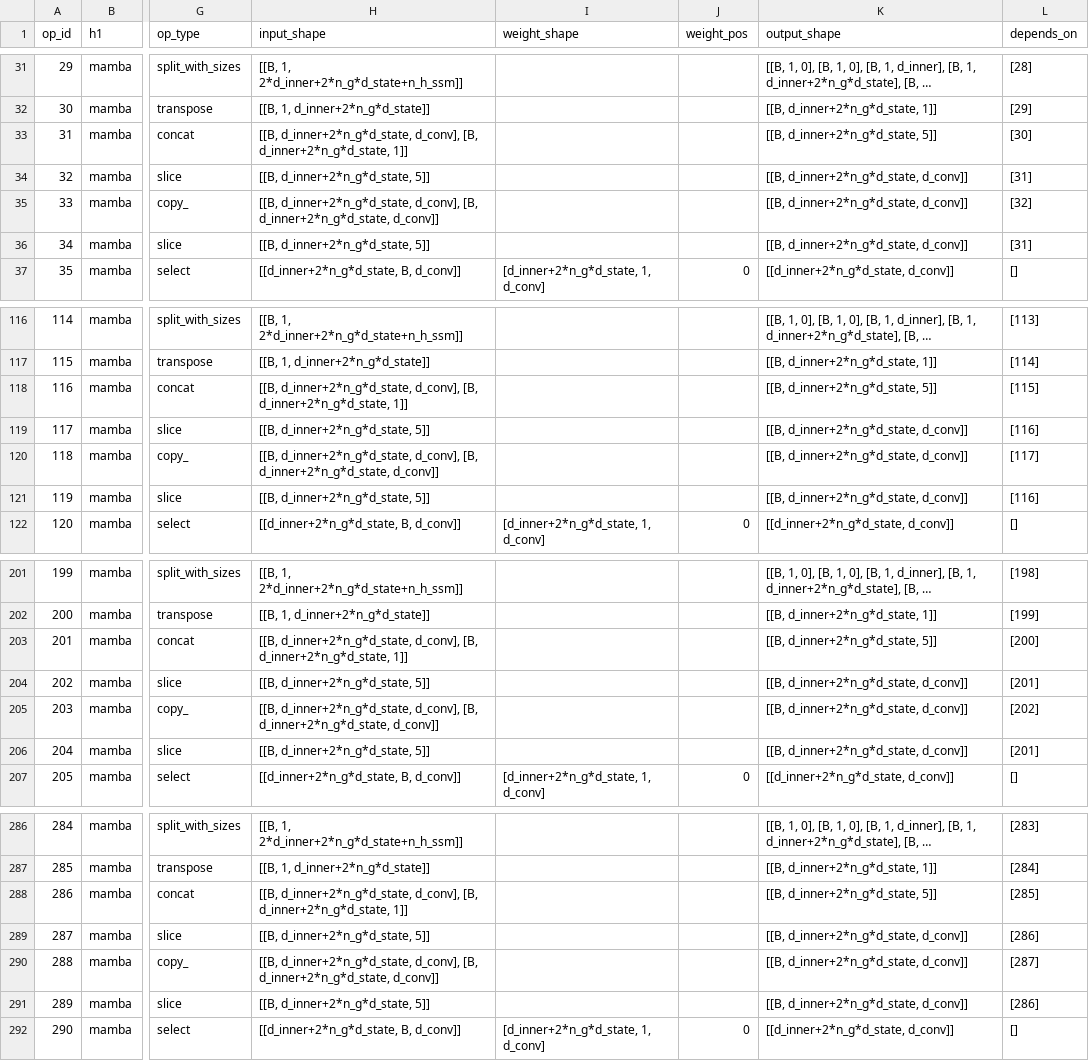
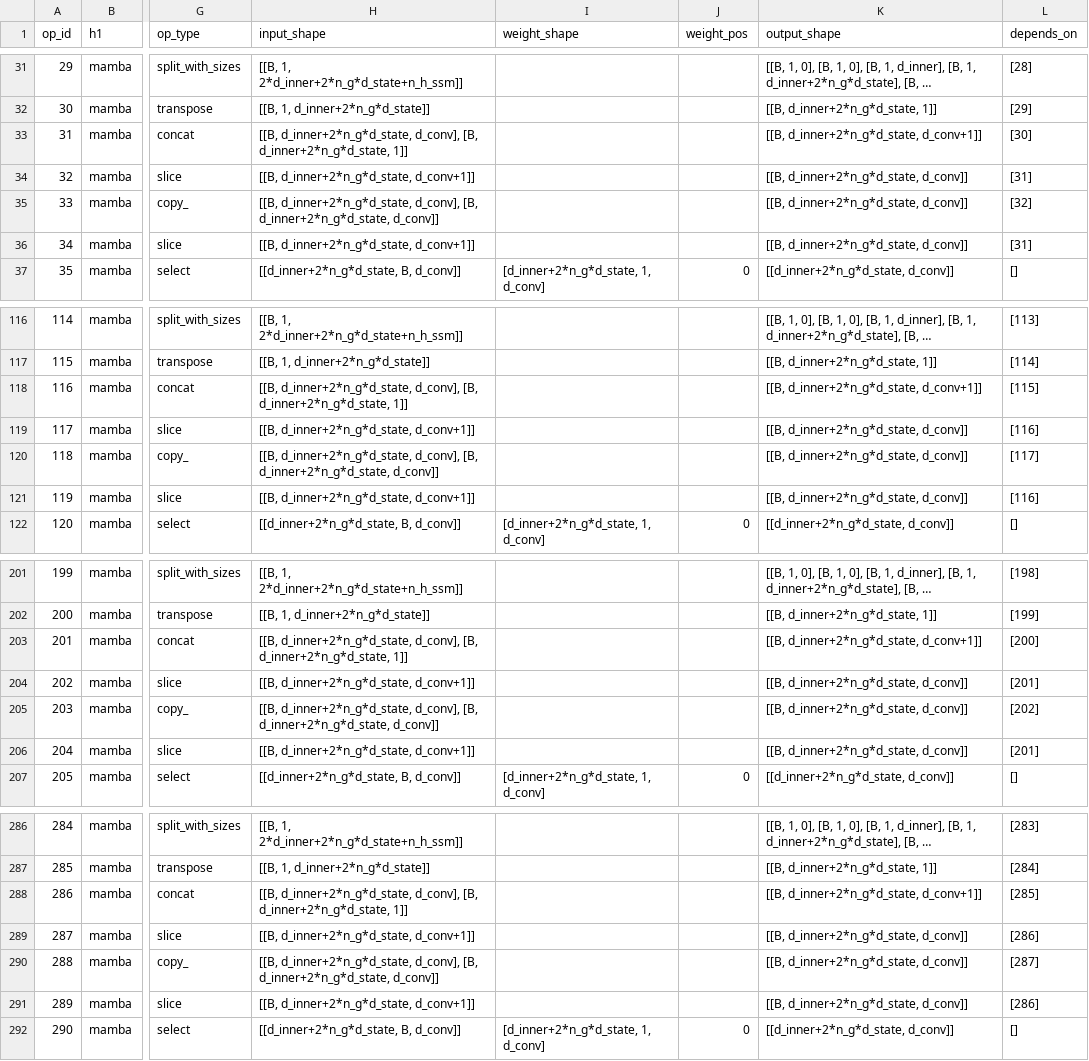
Before and after one commit to KimHyeon-Ji/llm-arch-tracer, a CSV file: models/Zyphra__Zamba2-1.2B/full/decode.csv, drawn as a sheet; only a part is shown, gaps mark what is left out; long unchanged cells end in …; the diff covers the shown part only; the diff names each change by its address in the sheet, - before the commit and + after, or states it on an @@ line.

```diff
--- a/models/Zyphra__Zamba2-1.2B/full/decode.csv
+++ b/models/Zyphra__Zamba2-1.2B/full/decode.csv
-K33 (output_shape): [[B, d_inner+2*n_g*d_state, 5]]
+K33 (output_shape): [[B, d_inner+2*n_g*d_state, d_conv+1]]
-H34 (input_shape): [[B, d_inner+2*n_g*d_state, 5]]
+H34 (input_shape): [[B, d_inner+2*n_g*d_state, d_conv+1]]
-H36 (input_shape): [[B, d_inner+2*n_g*d_state, 5]]
+H36 (input_shape): [[B, d_inner+2*n_g*d_state, d_conv+1]]
-K118 (output_shape): [[B, d_inner+2*n_g*d_state, 5]]
+K118 (output_shape): [[B, d_inner+2*n_g*d_state, d_conv+1]]
-H119 (input_shape): [[B, d_inner+2*n_g*d_state, 5]]
+H119 (input_shape): [[B, d_inner+2*n_g*d_state, d_conv+1]]
-H121 (input_shape): [[B, d_inner+2*n_g*d_state, 5]]
+H121 (input_shape): [[B, d_inner+2*n_g*d_state, d_conv+1]]
-K203 (output_shape): [[B, d_inner+2*n_g*d_state, 5]]
+K203 (output_shape): [[B, d_inner+2*n_g*d_state, d_conv+1]]
-H204 (input_shape): [[B, d_inner+2*n_g*d_state, 5]]
+H204 (input_shape): [[B, d_inner+2*n_g*d_state, d_conv+1]]
-H206 (input_shape): [[B, d_inner+2*n_g*d_state, 5]]
+H206 (input_shape): [[B, d_inner+2*n_g*d_state, d_conv+1]]
-K288 (output_shape): [[B, d_inner+2*n_g*d_state, 5]]
+K288 (output_shape): [[B, d_inner+2*n_g*d_state, d_conv+1]]
-H289 (input_shape): [[B, d_inner+2*n_g*d_state, 5]]
+H289 (input_shape): [[B, d_inner+2*n_g*d_state, d_conv+1]]
-H291 (input_shape): [[B, d_inner+2*n_g*d_state, 5]]
+H291 (input_shape): [[B, d_inner+2*n_g*d_state, d_conv+1]]
```
Also changed, not shown: 102 edited cells elsewhere in this file, models/NX-AI__xLSTM-7b/full/decode.csv, models/nvidia__NVIDIA-Nemotron-3-Nano-4B-BF16/full/decode.csv, 21 other files.
